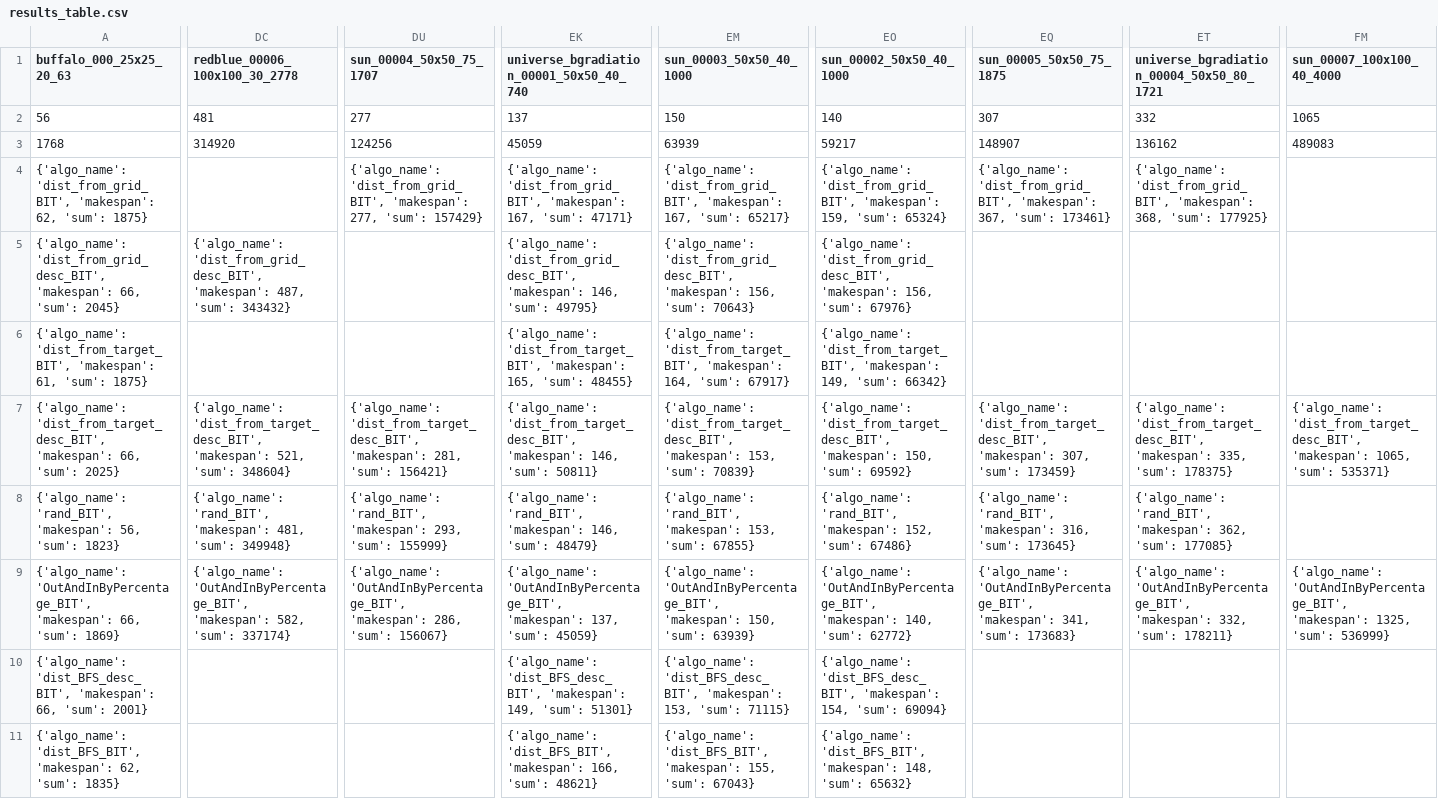
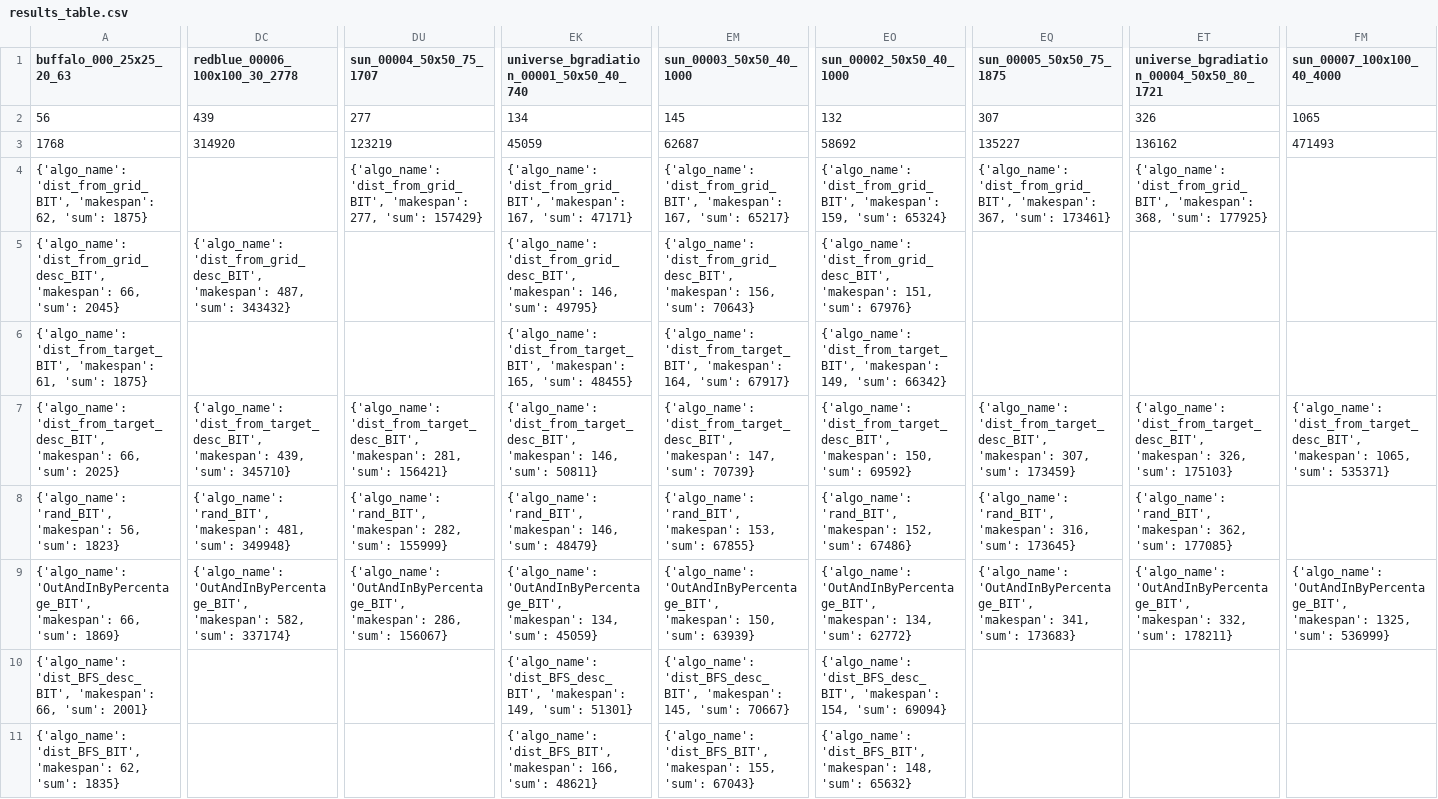
Before and after one commit to Ysommer/SoGC2021_tech, a CSV file: results_table.csv, drawn as a sheet; only a part is shown, gaps mark what is left out; the diff covers the shown part only; the diff names each change by its address in the sheet, - before the commit and + after, or states it on an @@ line.

Commit message:
update table

```diff
--- a/results_table.csv
+++ b/results_table.csv
-DC2 (redblue_00006_100x100_30_2778): 481
+DC2 (redblue_00006_100x100_30_2778): 439
-EK2: 137
+EK2: 134
-EM2 (sun_00003_50x50_40_1000): 150
+EM2 (sun_00003_50x50_40_1000): 145
-EO2 (sun_00002_50x50_40_1000): 140
+EO2 (sun_00002_50x50_40_1000): 132
-ET2: 332
+ET2: 326
-DU3 (sun_00004_50x50_75_1707): 124256
+DU3 (sun_00004_50x50_75_1707): 123219
-EM3 (sun_00003_50x50_40_1000): 63939
+EM3 (sun_00003_50x50_40_1000): 62687
-EO3 (sun_00002_50x50_40_1000): 59217
+EO3 (sun_00002_50x50_40_1000): 58692
-EQ3 (sun_00005_50x50_75_1875): 148907
+EQ3 (sun_00005_50x50_75_1875): 135227
-FM3 (sun_00007_100x100_40_4000): 489083
+FM3 (sun_00007_100x100_40_4000): 471493
-EO5 (sun_00002_50x50_40_1000): …'dist_from_grid_desc_BIT', 'makespan': 156, 'sum': 67976}
+EO5 (sun_00002_50x50_40_1000): …'dist_from_grid_desc_BIT', 'makespan': 151, 'sum': 67976}
-DC7 (redblue_00006_100x100_30_2778): …'dist_from_target_desc_BIT', 'makespan': 521, 'sum': 348604}
+DC7 (redblue_00006_100x100_30_2778): …'dist_from_target_desc_BIT', 'makespan': 439, 'sum': 345710}
-EM7 (sun_00003_50x50_40_1000): …'dist_from_target_desc_BIT', 'makespan': 153, 'sum': 70839}
+EM7 (sun_00003_50x50_40_1000): …'dist_from_target_desc_BIT', 'makespan': 147, 'sum': 70739}
-ET7: …'dist_from_target_desc_BIT', 'makespan': 335, 'sum': 178375}
+ET7: …'dist_from_target_desc_BIT', 'makespan': 326, 'sum': 175103}
-DU8 (sun_00004_50x50_75_1707): …'rand_BIT', 'makespan': 293, 'sum': 155999}
+DU8 (sun_00004_50x50_75_1707): …'rand_BIT', 'makespan': 282, 'sum': 155999}
-EK9: …'OutAndInByPercentage_BIT', 'makespan': 137, 'sum': 45059}
+EK9: …'OutAndInByPercentage_BIT', 'makespan': 134, 'sum': 45059}
-EO9 (sun_00002_50x50_40_1000): …'OutAndInByPercentage_BIT', 'makespan': 140, 'sum': 62772}
+EO9 (sun_00002_50x50_40_1000): …'OutAndInByPercentage_BIT', 'makespan': 134, 'sum': 62772}
-EM10 (sun_00003_50x50_40_1000): …'dist_BFS_desc_BIT', 'makespan': 153, 'sum': 71115}
+EM10 (sun_00003_50x50_40_1000): …'dist_BFS_desc_BIT', 'makespan': 145, 'sum': 70667}
```
Also changed, not shown: 4 edited cells elsewhere in this file, 1 other file.
